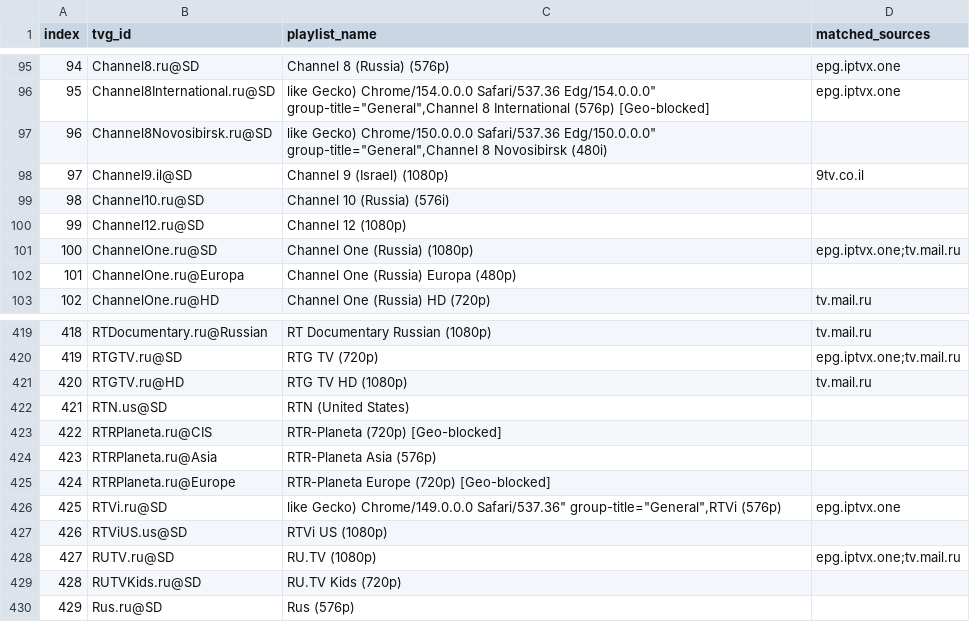
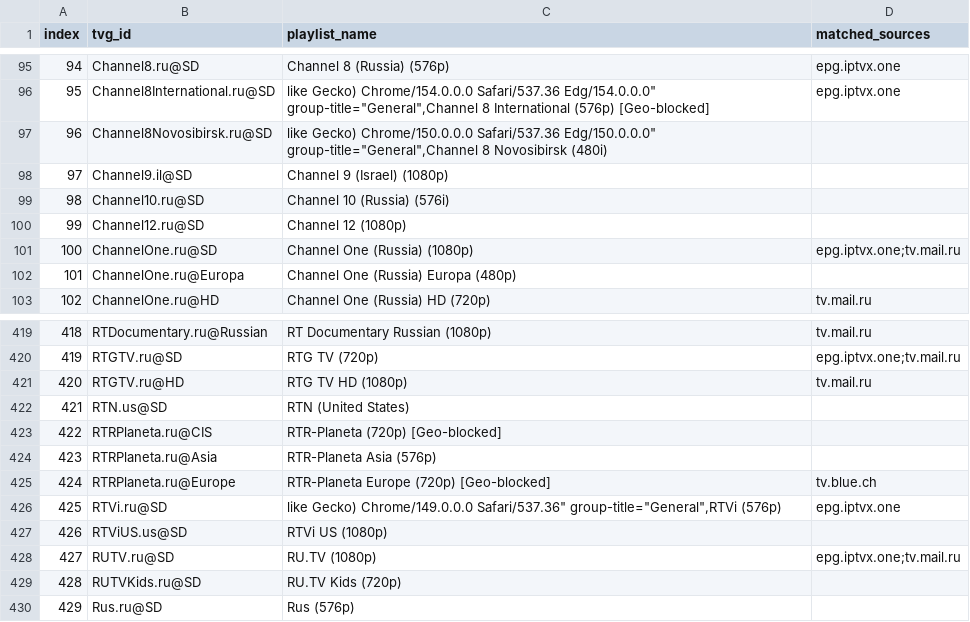
Before and after one commit to Jurgis-R/epg.RU.IPTV, a CSV file: coverage.csv, drawn as a sheet; only a part is shown, gaps mark what is left out.

Commit message:
Refresh Russian EPG coverage data

```diff
--- a/coverage.csv
+++ b/coverage.csv
@@ -97,3 +97,3 @@ index,tvg_id,playlist_name,matched_sources
 "96","Channel8Novosibirsk.ru@SD","like Gecko) Chrome/150.0.0.0 Safari/537.36 Edg/150.0.0.0"" group-title=""General"",Channel 8 Novosibirsk (480i)",""
-"97","Channel9.il@SD","Channel 9 (Israel) (1080p)","9tv.co.il"
+"97","Channel9.il@SD","Channel 9 (Israel) (1080p)",""
 "98","Channel10.ru@SD","Channel 10 (Russia) (576i)",""
@@ -424,3 +424,3 @@ index,tvg_id,playlist_name,matched_sources
 "423","RTRPlaneta.ru@Asia","RTR-Planeta Asia (576p)",""
-"424","RTRPlaneta.ru@Europe","RTR-Planeta Europe (720p) [Geo-blocked]",""
+"424","RTRPlaneta.ru@Europe","RTR-Planeta Europe (720p) [Geo-blocked]","tv.blue.ch"
 "425","RTVi.ru@SD","like Gecko) Chrome/149.0.0.0 Safari/537.36"" group-title=""General"",RTVi (576p)","epg.iptvx.one"
```
